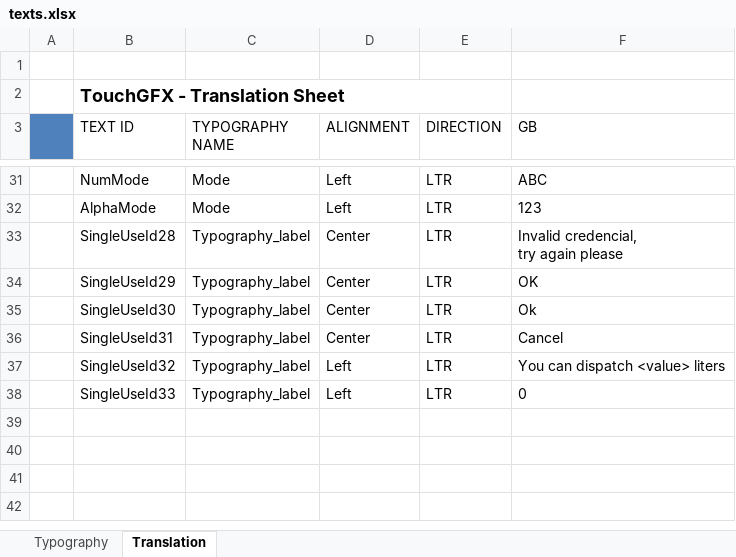
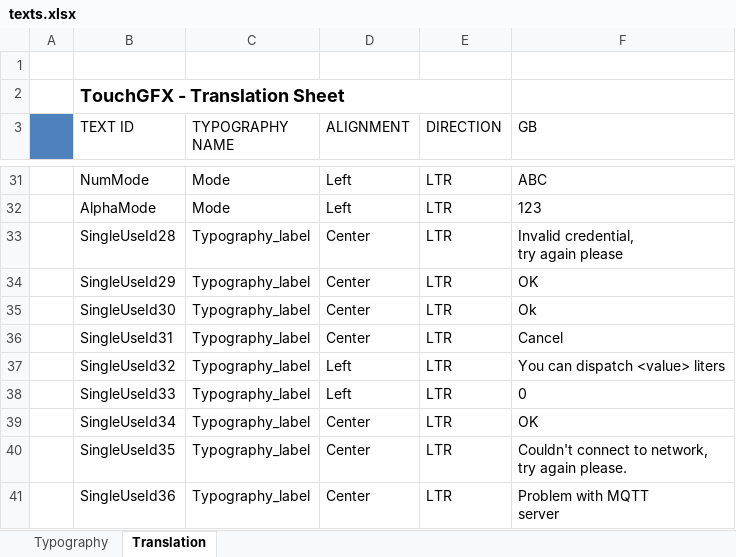
Before and after one commit to HanesSciarrone/ATIOGUI, an Excel workbook: TouchGFX/assets/texts/texts.xlsx, sheet Translation, drawn as a sheet; only a part is shown, gaps mark what is left out; values as stored, in another font and other column widths than the file's, no borders; ↵ is a line break in a cell; the diff names each change by its address in the sheet, - before the commit and + after, or states it on an @@ line.

Commit message:
Added Pop up alerting problem on connection with network or broker MQTT and credential invalid. Also I added function to parse response of credential and storage liters available.

```diff
--- a/TouchGFX/assets/texts/texts.xlsx (sheet Translation)
+++ b/TouchGFX/assets/texts/texts.xlsx (sheet Translation)
-F33 (GB): Invalid credencial, ↵ try again please
+F33 (GB): Invalid credential, ↵ try again please
+row 39:  | SingleUseId34 | Typography_label | Center | LTR | OK
+row 40:  | SingleUseId35 | Typography_label | Center | LTR | Couldn't connect to network, ↵ try again please.
+row 41:  | SingleUseId36 | Typography_label | Center | LTR | Problem with MQTT ↵ server
```
Also changed, not shown: 25 other files.
